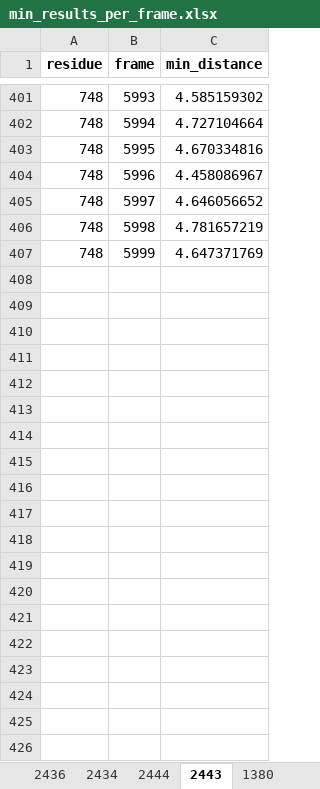
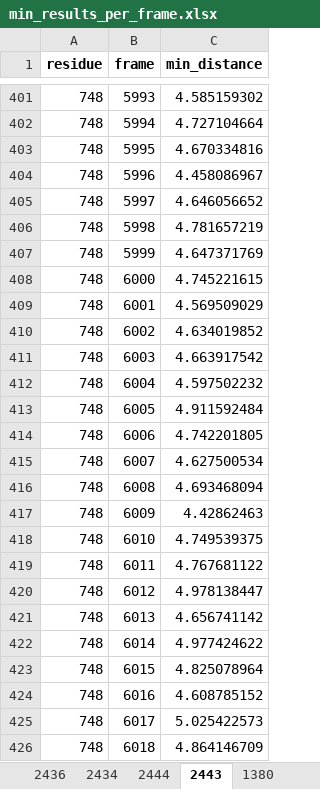
Before and after one commit to konstantinasfr/ion-permeation-analyzer, an Excel workbook: results/min_results_per_frame.xlsx, sheet 2443, drawn as a sheet; only a part is shown, gaps mark what is left out; values as stored, in another font and other column widths than the file's, no borders; the diff covers the shown part only; the diff names each change by its address in the sheet, - before the commit and + after, or states it on an @@ line.

```diff
--- a/results/min_results_per_frame.xlsx (sheet 2443)
+++ b/results/min_results_per_frame.xlsx (sheet 2443)
+row 408: 748 | 6000 | 4.745221615
+row 409: 748 | 6001 | 4.569509029
+row 410: 748 | 6002 | 4.634019852
+row 411: 748 | 6003 | 4.663917542
+row 412: 748 | 6004 | 4.597502232
+row 413: 748 | 6005 | 4.911592484
+row 414: 748 | 6006 | 4.742201805
+row 415: 748 | 6007 | 4.627500534
+row 416: 748 | 6008 | 4.693468094
+row 417: 748 | 6009 | 4.42862463
+row 418: 748 | 6010 | 4.749539375
+row 419: 748 | 6011 | 4.767681122
+row 420: 748 | 6012 | 4.978138447
+row 421: 748 | 6013 | 4.656741142
+row 422: 748 | 6014 | 4.977424622
+row 423: 748 | 6015 | 4.825078964
+row 424: 748 | 6016 | 4.608785152
+row 425: 748 | 6017 | 5.025422573
+row 426: 748 | 6018 | 4.864146709
```
Also changed, not shown: 184 added rows elsewhere in this sheet, sheet 1460, sheet 1355, sheet 1476, sheet 1380, sheet 2434, sheet 1308, other sheet tabs, results/ch2_permation_residue_comb.xlsx, results/residue_clusters.xlsx, 27 other files.
